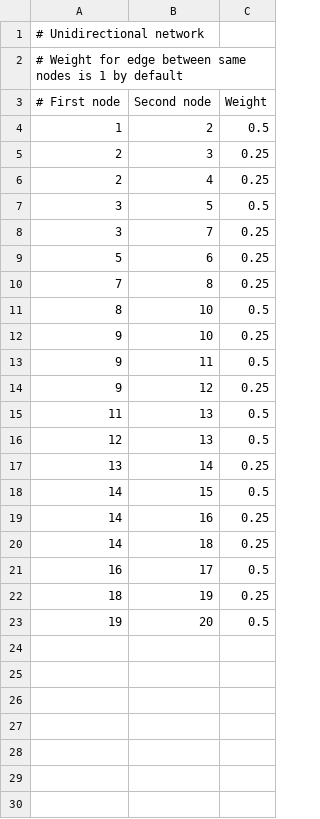
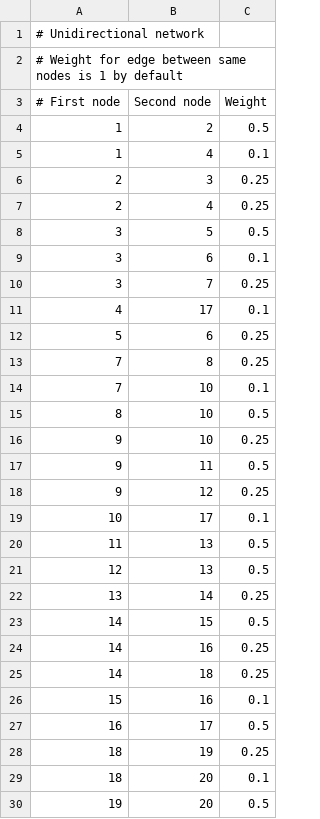
Before and after one commit to tpetaja1/tvgl, a CSV file: networks/network1.csv, drawn as a sheet.

Commit message:
modified synthetic networks

```diff
--- a/networks/network1.csv
+++ b/networks/network1.csv
@@ -4,2 +4,3 @@
 1,2,0.5
+1,4,0.1
 2,3,0.25
@@ -7,5 +8,8 @@
 3,5,0.5
+3,6,0.1
 3,7,0.25
+4,17,0.1
 5,6,0.25
 7,8,0.25
+7,10,0.1
 8,10,0.5
@@ -14,2 +18,3 @@
 9,12,0.25
+10,17,0.1
 11,13,0.5
@@ -20,4 +25,6 @@
 14,18,0.25
+15,16,0.1
 16,17,0.5
 18,19,0.25
+18,20,0.1
 19,20,0.5
```
Also changed, not shown: networks/network2.csv, networks/network3.csv, 7 other files.
